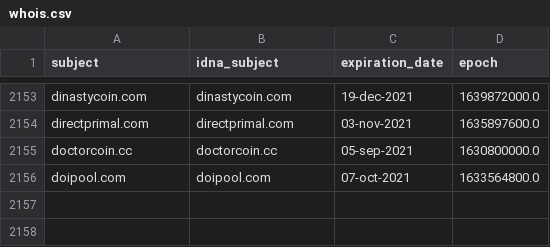
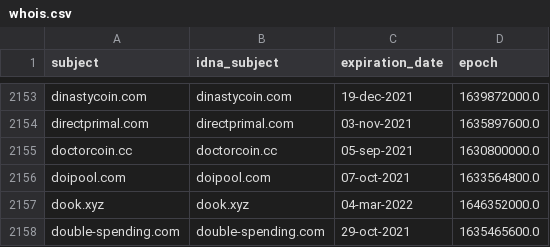
Before and after one commit to Ultimate-Hosts-Blacklist/ZeroDot1_CoinBlockerLists, a CSV file: .pyfunceble/whois.csv, drawn as a sheet; only a part is shown, gaps mark what is left out; the diff names each change by its address in the sheet, - before the commit and + after, or states it on an @@ line.

```diff
--- a/.pyfunceble/whois.csv
+++ b/.pyfunceble/whois.csv
+row 2157: dook.xyz | dook.xyz | 04-mar-2022 | 1646352000.0
+row 2158: double-spending.com | double-spending.com | 29-oct-2021 | 1635465600.0
```
Also changed, not shown: 12 other files.
